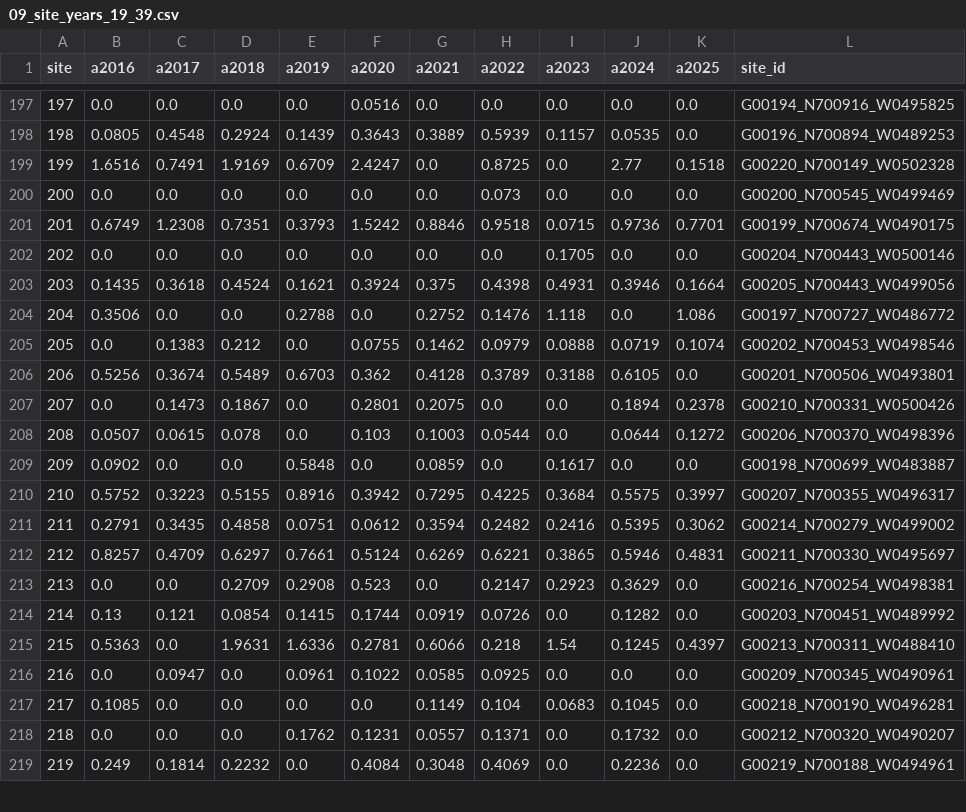
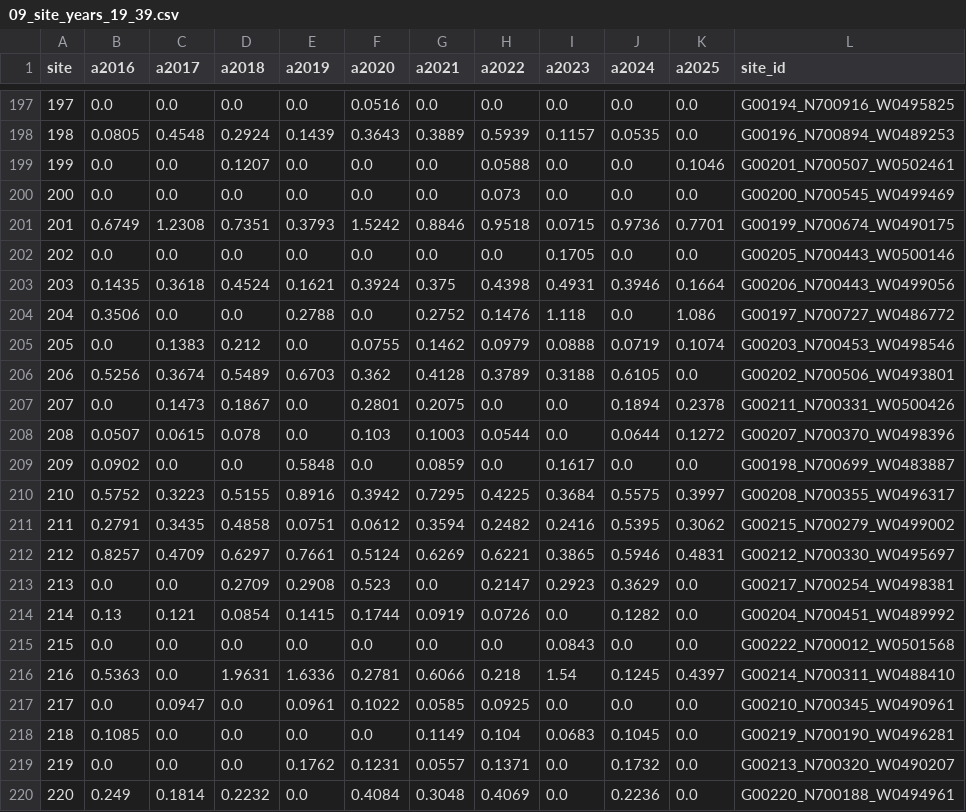
Before and after one commit to jharlanr/supraglacial-lakes, a CSV file: registry/v0.0-test/tile_19_39/09_site_years_19_39.csv, drawn as a sheet; only a part is shown, gaps mark what is left out; the diff covers the shown part only.

```diff
--- a/registry/v0.0-test/tile_19_39/09_site_years_19_39.csv
+++ b/registry/v0.0-test/tile_19_39/09_site_years_19_39.csv
@@ -198,22 +198,23 @@ site,a2016,a2017,a2018,a2019,a2020,a2021,a2022,a2023,a2024,a2025,site_id
 198,0.0805,0.4548,0.2924,0.1439,0.3643,0.3889,0.5939,0.1157,0.0535,0.0,G00196_N700894_W0489253
-199,1.6516,0.7491,1.9169,0.6709,2.4247,0.0,0.8725,0.0,2.77,0.1518,G00220_N700149_W0502328
+199,0.0,0.0,0.1207,0.0,0.0,0.0,0.0588,0.0,0.0,0.1046,G00201_N700507_W0502461
 200,0.0,0.0,0.0,0.0,0.0,0.0,0.073,0.0,0.0,0.0,G00200_N700545_W0499469
 201,0.6749,1.2308,0.7351,0.3793,1.5242,0.8846,0.9518,0.0715,0.9736,0.7701,G00199_N700674_W0490175
-202,0.0,0.0,0.0,0.0,0.0,0.0,0.0,0.1705,0.0,0.0,G00204_N700443_W0500146
-203,0.1435,0.3618,0.4524,0.1621,0.3924,0.375,0.4398,0.4931,0.3946,0.1664,G00205_N700443_W0499056
+202,0.0,0.0,0.0,0.0,0.0,0.0,0.0,0.1705,0.0,0.0,G00205_N700443_W0500146
+203,0.1435,0.3618,0.4524,0.1621,0.3924,0.375,0.4398,0.4931,0.3946,0.1664,G00206_N700443_W0499056
 204,0.3506,0.0,0.0,0.2788,0.0,0.2752,0.1476,1.118,0.0,1.086,G00197_N700727_W0486772
-205,0.0,0.1383,0.212,0.0,0.0755,0.1462,0.0979,0.0888,0.0719,0.1074,G00202_N700453_W0498546
-206,0.5256,0.3674,0.5489,0.6703,0.362,0.4128,0.3789,0.3188,0.6105,0.0,G00201_N700506_W0493801
-207,0.0,0.1473,0.1867,0.0,0.2801,0.2075,0.0,0.0,0.1894,0.2378,G00210_N700331_W0500426
-208,0.0507,0.0615,0.078,0.0,0.103,0.1003,0.0544,0.0,0.0644,0.1272,G00206_N700370_W0498396
+205,0.0,0.1383,0.212,0.0,0.0755,0.1462,0.0979,0.0888,0.0719,0.1074,G00203_N700453_W0498546
+206,0.5256,0.3674,0.5489,0.6703,0.362,0.4128,0.3789,0.3188,0.6105,0.0,G00202_N700506_W0493801
+207,0.0,0.1473,0.1867,0.0,0.2801,0.2075,0.0,0.0,0.1894,0.2378,G00211_N700331_W0500426
+208,0.0507,0.0615,0.078,0.0,0.103,0.1003,0.0544,0.0,0.0644,0.1272,G00207_N700370_W0498396
 209,0.0902,0.0,0.0,0.5848,0.0,0.0859,0.0,0.1617,0.0,0.0,G00198_N700699_W0483887
-210,0.5752,0.3223,0.5155,0.8916,0.3942,0.7295,0.4225,0.3684,0.5575,0.3997,G00207_N700355_W0496317
-211,0.2791,0.3435,0.4858,0.0751,0.0612,0.3594,0.2482,0.2416,0.5395,0.3062,G00214_N700279_W0499002
-212,0.8257,0.4709,0.6297,0.7661,0.5124,0.6269,0.6221,0.3865,0.5946,0.4831,G00211_N700330_W0495697
-213,0.0,0.0,0.2709,0.2908,0.523,0.0,0.2147,0.2923,0.3629,0.0,G00216_N700254_W0498381
-214,0.13,0.121,0.0854,0.1415,0.1744,0.0919,0.0726,0.0,0.1282,0.0,G00203_N700451_W0489992
-215,0.5363,0.0,1.9631,1.6336,0.2781,0.6066,0.218,1.54,0.1245,0.4397,G00213_N700311_W0488410
-216,0.0,0.0947,0.0,0.0961,0.1022,0.0585,0.0925,0.0,0.0,0.0,G00209_N700345_W0490961
-217,0.1085,0.0,0.0,0.0,0.0,0.1149,0.104,0.0683,0.1045,0.0,G00218_N700190_W0496281
-218,0.0,0.0,0.0,0.1762,0.1231,0.0557,0.1371,0.0,0.1732,0.0,G00212_N700320_W0490207
-219,0.249,0.1814,0.2232,0.0,0.4084,0.3048,0.4069,0.0,0.2236,0.0,G00219_N700188_W0494961
+210,0.5752,0.3223,0.5155,0.8916,0.3942,0.7295,0.4225,0.3684,0.5575,0.3997,G00208_N700355_W0496317
+211,0.2791,0.3435,0.4858,0.0751,0.0612,0.3594,0.2482,0.2416,0.5395,0.3062,G00215_N700279_W0499002
+212,0.8257,0.4709,0.6297,0.7661,0.5124,0.6269,0.6221,0.3865,0.5946,0.4831,G00212_N700330_W0495697
+213,0.0,0.0,0.2709,0.2908,0.523,0.0,0.2147,0.2923,0.3629,0.0,G00217_N700254_W0498381
+214,0.13,0.121,0.0854,0.1415,0.1744,0.0919,0.0726,0.0,0.1282,0.0,G00204_N700451_W0489992
+215,0.0,0.0,0.0,0.0,0.0,0.0,0.0,0.0843,0.0,0.0,G00222_N700012_W0501568
+216,0.5363,0.0,1.9631,1.6336,0.2781,0.6066,0.218,1.54,0.1245,0.4397,G00214_N700311_W0488410
+217,0.0,0.0947,0.0,0.0961,0.1022,0.0585,0.0925,0.0,0.0,0.0,G00210_N700345_W0490961
+218,0.1085,0.0,0.0,0.0,0.0,0.1149,0.104,0.0683,0.1045,0.0,G00219_N700190_W0496281
+219,0.0,0.0,0.0,0.1762,0.1231,0.0557,0.1371,0.0,0.1732,0.0,G00213_N700320_W0490207
+220,0.249,0.1814,0.2232,0.0,0.4084,0.3048,0.4069,0.0,0.2236,0.0,G00220_N700188_W0494961
```
Also changed, not shown: 1 removed row and 76 edited cells elsewhere in this file, registry/v0.0-test/tile_19_39/09_dunmire_crosswalk_19_39.csv, registry/v0.0-test/tile_19_39/09_registry_19_39.csv, 10 other files.
